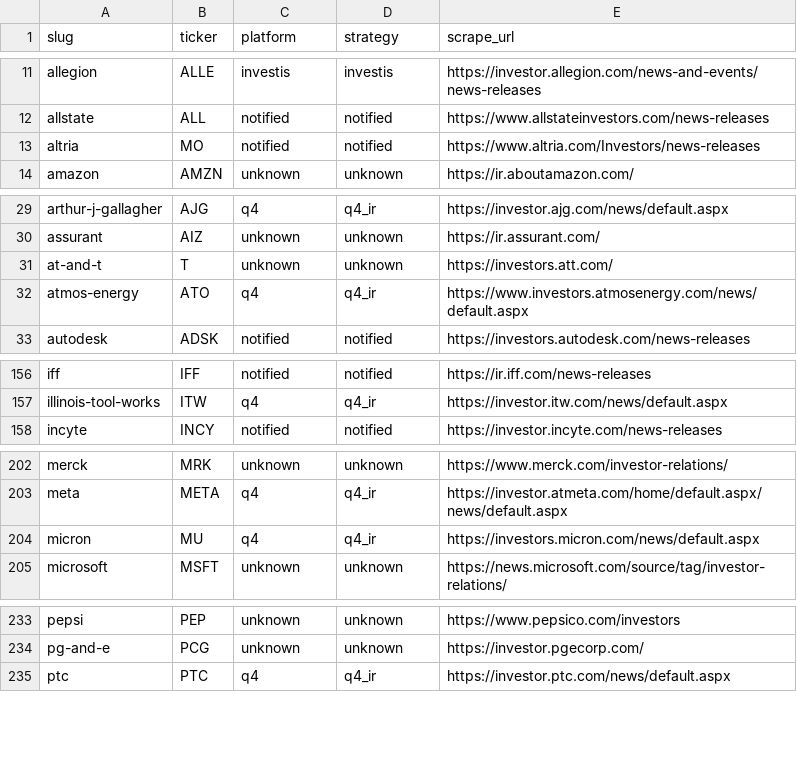
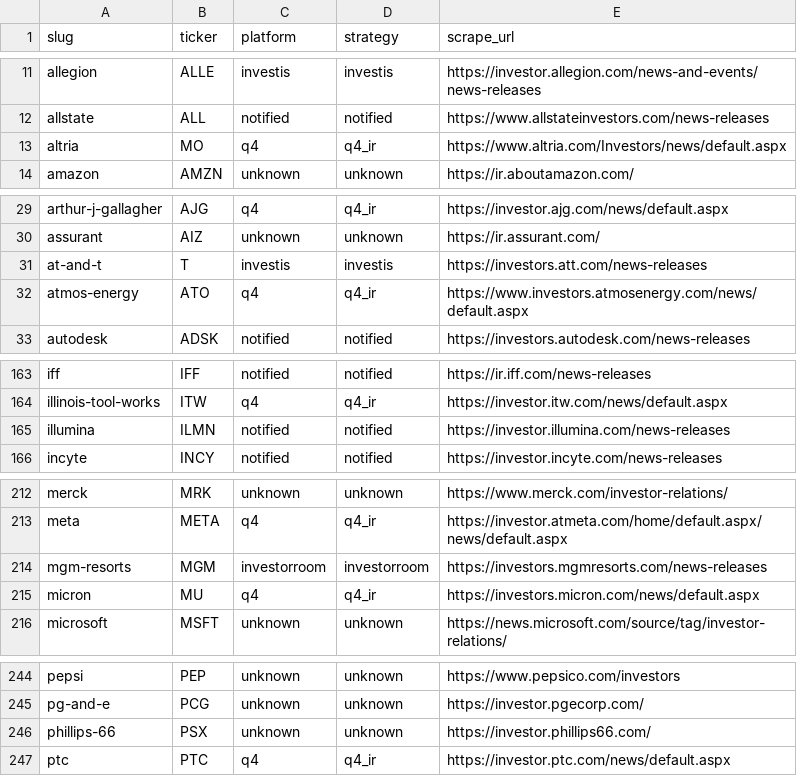
Before and after one commit to KamarajuKusumanchi/primary_wire, a CSV file: reports/latest/ir_platform.csv, drawn as a sheet; only a part is shown, gaps mark what is left out; the diff covers the shown part only.

```diff
--- a/reports/latest/ir_platform.csv
+++ b/reports/latest/ir_platform.csv
@@ -12,3 +12,3 @@ allegion,ALLE,investis,investis,https://investor.allegion.com/news-and-events/ne
 allstate,ALL,notified,notified,https://www.allstateinvestors.com/news-releases
-altria,MO,notified,notified,https://www.altria.com/Investors/news-releases
+altria,MO,q4,q4_ir,https://www.altria.com/Investors/news/default.aspx
 amazon,AMZN,unknown,unknown,https://ir.aboutamazon.com/
@@ -30,3 +30,3 @@ arthur-j-gallagher,AJG,q4,q4_ir,https://investor.ajg.com/news/default.aspx
 assurant,AIZ,unknown,unknown,https://ir.assurant.com/
-at-and-t,T,unknown,unknown,https://investors.att.com/
+at-and-t,T,investis,investis,https://investors.att.com/news-releases
 atmos-energy,ATO,q4,q4_ir,https://www.investors.atmosenergy.com/news/default.aspx
@@ -157,2 +164,3 @@ iff,IFF,notified,notified,https://ir.iff.com/news-releases
 illinois-tool-works,ITW,q4,q4_ir,https://investor.itw.com/news/default.aspx
+illumina,ILMN,notified,notified,https://investor.illumina.com/news-releases
 incyte,INCY,notified,notified,https://investor.incyte.com/news-releases
@@ -203,2 +213,3 @@ merck,MRK,unknown,unknown,https://www.merck.com/investor-relations/
 meta,META,q4,q4_ir,https://investor.atmeta.com/home/default.aspx/news/default.aspx
+mgm-resorts,MGM,investorroom,investorroom,https://investors.mgmresorts.com/news-releases
 micron,MU,q4,q4_ir,https://investors.micron.com/news/default.aspx
@@ -234,2 +245,3 @@ pepsi,PEP,unknown,unknown,https://www.pepsico.com/investors
 pg-and-e,PCG,unknown,unknown,https://investor.pgecorp.com/
+phillips-66,PSX,unknown,unknown,https://investor.phillips66.com/
 ptc,PTC,q4,q4_ir,https://investor.ptc.com/news/default.aspx
```
Also changed, not shown: 14 added rows and 9 edited cells elsewhere in this file.
